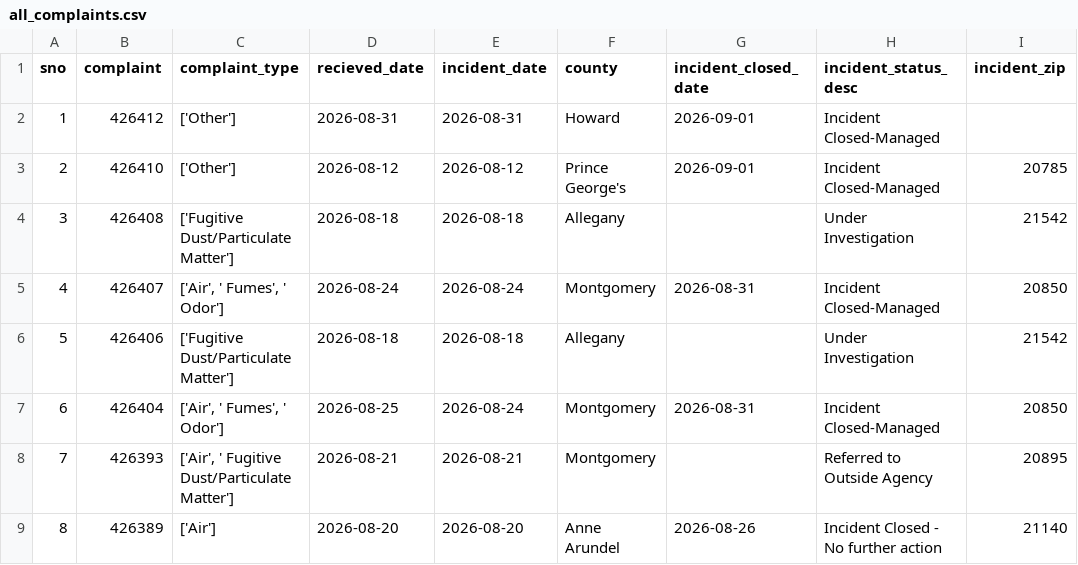
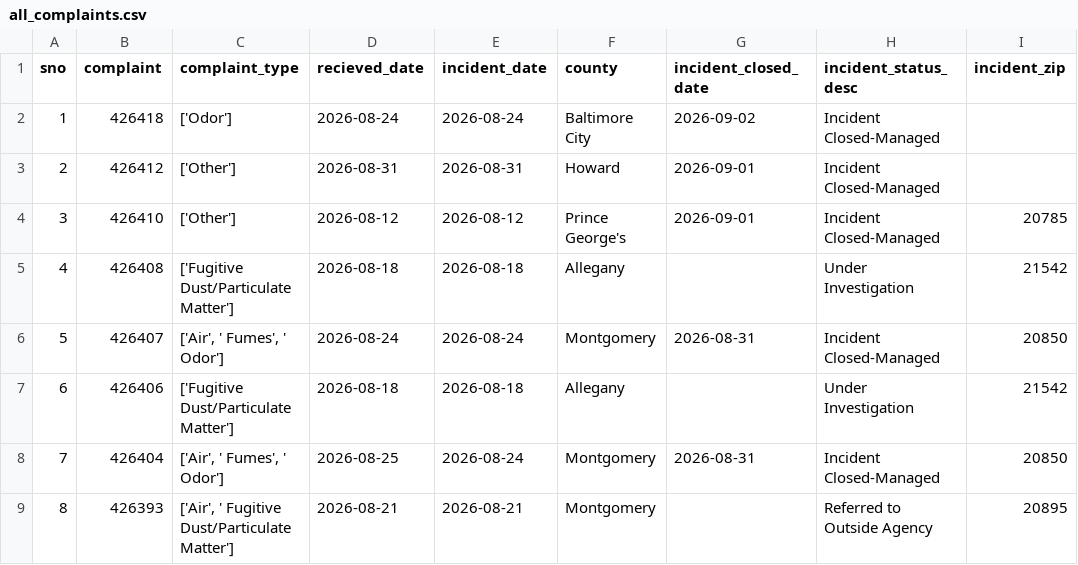
Before and after one commit to johnfcampbell/nicar24pipeline, a CSV file: exported_data/all_complaints.csv, drawn as a sheet; only a part is shown; the shorter side is filled out with more unchanged rows; addresses are those after the commit; the diff names each change by its address in the sheet, - before the commit and + after, or states it on an @@ line.

```diff
--- a/exported_data/all_complaints.csv
+++ b/exported_data/all_complaints.csv
+row 2: 1 | 426418 | ['Odor'] | 2026-08-24 | 2026-08-24 | Baltimore City | 2026-09-02 | Incident Closed-Managed
@@ column A (sno) renumbered from row 3 down @@
```
Also changed, not shown: exported_data/complaint_type_frequency.csv, exported_data/invalid_counties.csv.
